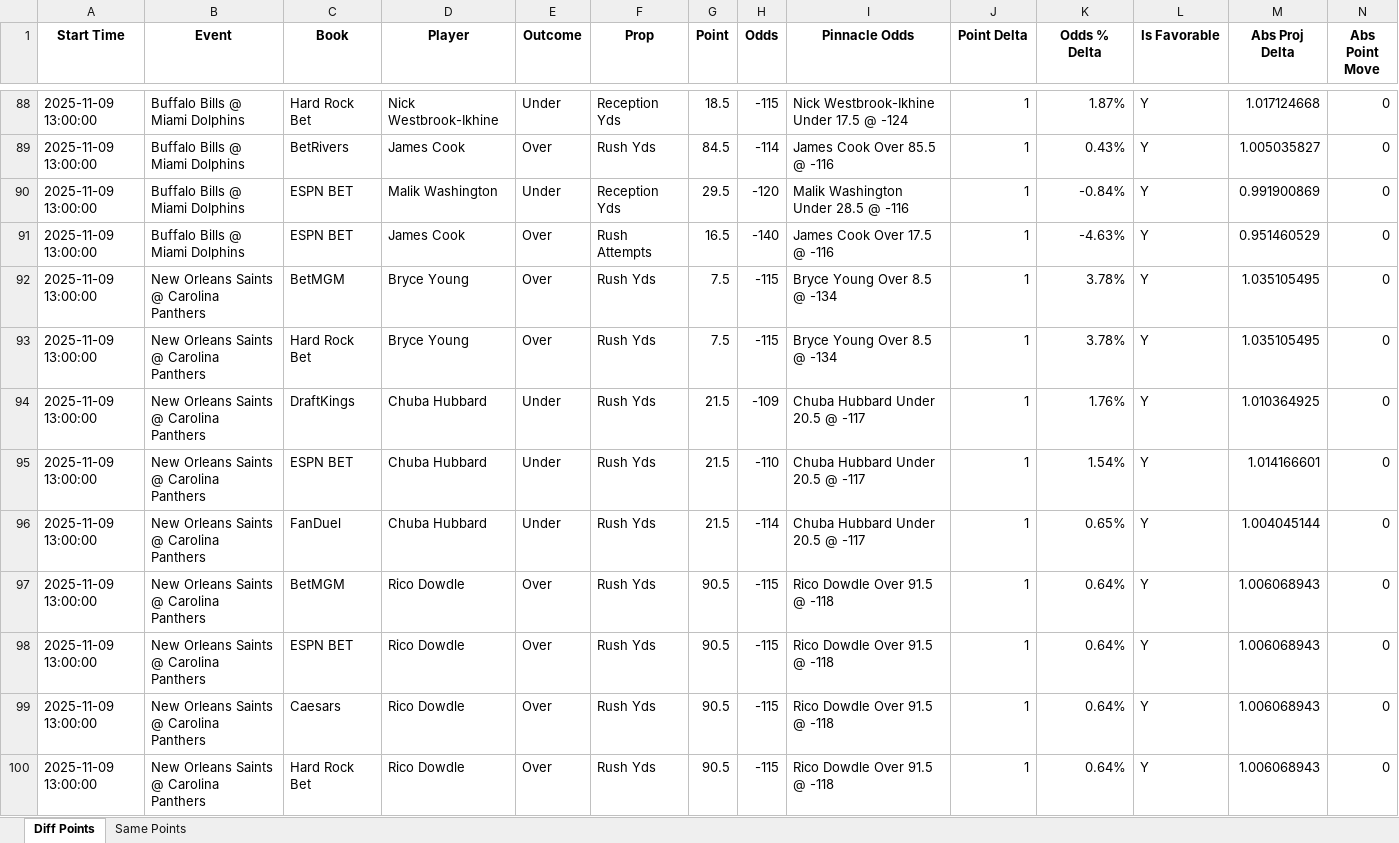
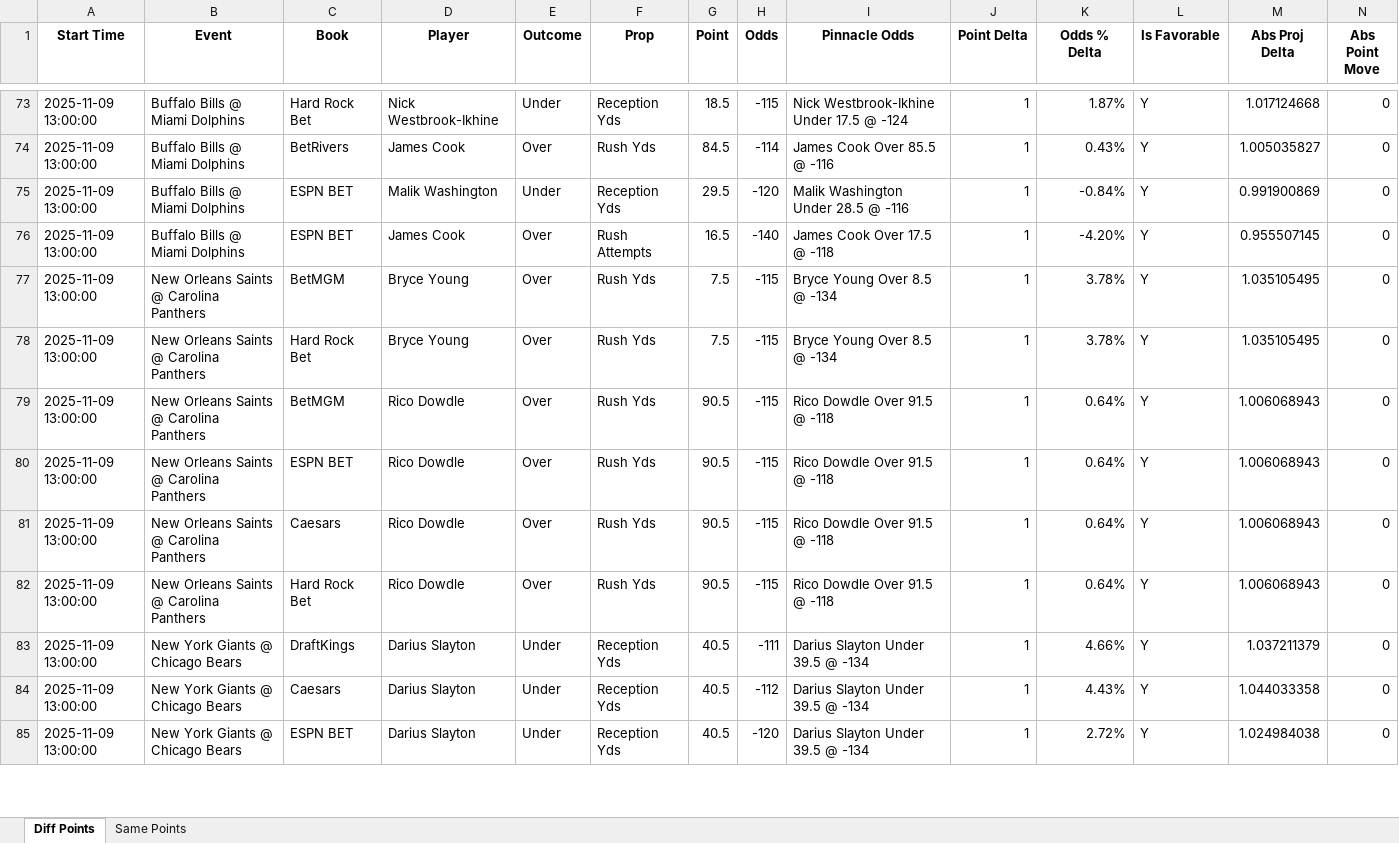
Before and after one commit to rahulShahCode/player-props-scraper, an Excel workbook: player_props.xlsx, sheet Diff Points, drawn as a sheet; only a part is shown, gaps mark what is left out; the shorter side is filled out with more unchanged rows; values as stored, in another font and other column widths than the file's, no borders; removed rows and columns are numbered as before the commit, all else as after; the diff covers the shown part only; the diff names each change by its address in the sheet, - before the commit and + after, or states it on an @@ line.

```diff
--- a/player_props.xlsx (sheet Diff Points)
+++ b/player_props.xlsx (sheet Diff Points)
-I76 (Pinnacle Odds): James Cook Over 17.5 @ -116
+I76 (Pinnacle Odds): James Cook Over 17.5 @ -118
-K76 (Odds % Delta): -4.63%
+K76 (Odds % Delta): -4.20%
-M76 (Abs Proj Delta): 0.951460529
+M76 (Abs Proj Delta): 0.955507145
-row 94: 2025-11-09 13:00:00 | New Orleans Saints @ Carolina Panthers | DraftKings | Chuba Hubbard | Under | Rush Yds | 21.5 | -109 | Chuba Hubbard Under 20.5 @ -117 | 1 | 1.76% | Y | 1.010364925 | 0
-row 95: 2025-11-09 13:00:00 | New Orleans Saints @ Carolina Panthers | ESPN BET | Chuba Hubbard | Under | Rush Yds | 21.5 | -110 | Chuba Hubbard Under 20.5 @ -117 | 1 | 1.54% | Y | 1.014166601 | 0
-row 96: 2025-11-09 13:00:00 | New Orleans Saints @ Carolina Panthers | FanDuel | Chuba Hubbard | Under | Rush Yds | 21.5 | -114 | Chuba Hubbard Under 20.5 @ -117 | 1 | 0.65% | Y | 1.004045144 | 0
```
Also changed, not shown: 12 added rows, 25 removed rows, 2 moved rows and 61 edited cells elsewhere in this sheet, sheet Same Points, 2 other files.
